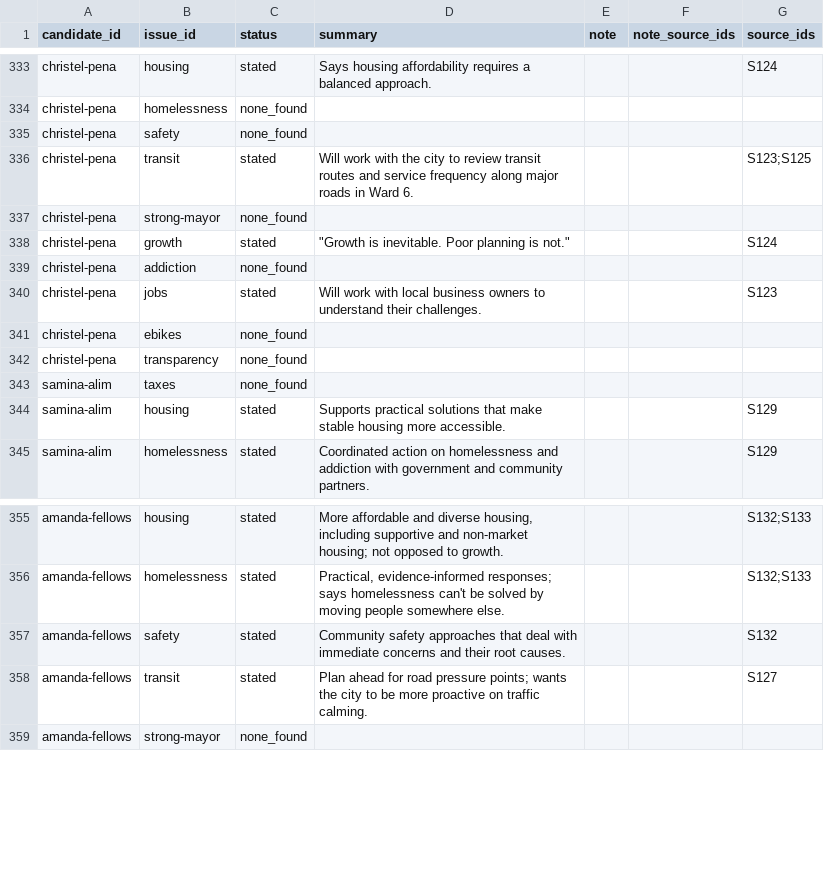
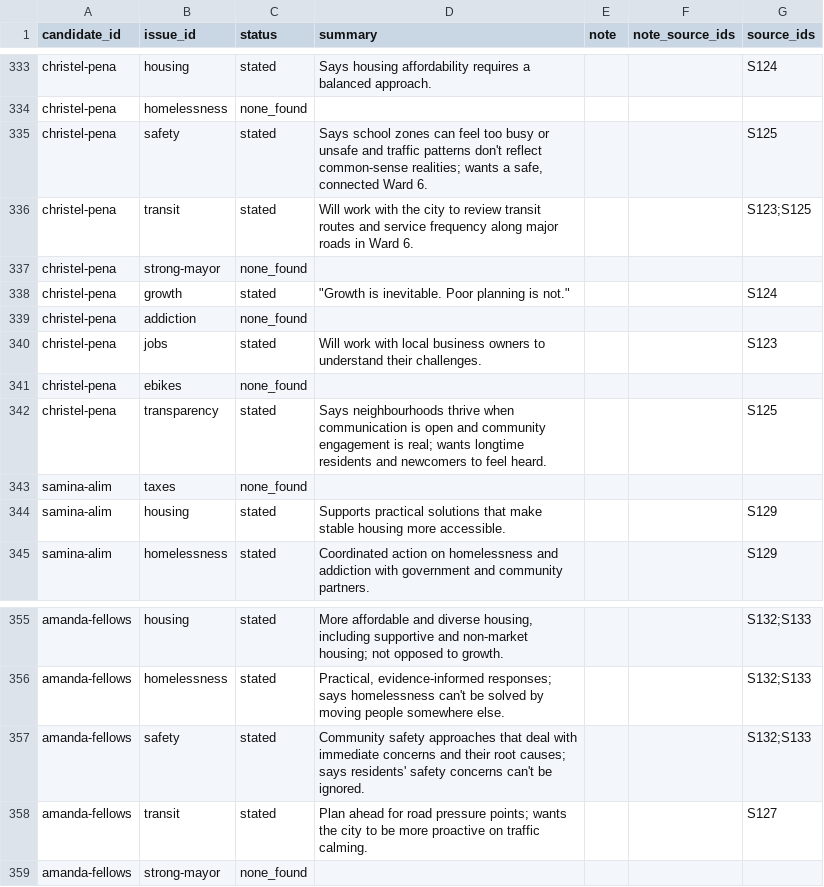
Before and after one commit to tenonic/barrie-election-2026, a CSV file: data/positions.csv, drawn as a sheet; only a part is shown, gaps mark what is left out.

```diff
--- a/data/positions.csv
+++ b/data/positions.csv
@@ -334,3 +334,3 @@ christel-pena,housing,stated,Says housing affordability requires a balanced appr
 christel-pena,homelessness,none_found,,,,
-christel-pena,safety,none_found,,,,
+christel-pena,safety,stated,"Says school zones can feel too busy or unsafe and traffic patterns don't reflect common-sense realities; wants a safe, connected Ward 6.",,,S125
 christel-pena,transit,stated,Will work with the city to review transit routes and service frequency along major roads in Ward 6.,,,S123;S125
@@ -341,3 +341,3 @@ christel-pena,jobs,stated,Will work with local business owners to understand the
 christel-pena,ebikes,none_found,,,,
-christel-pena,transparency,none_found,,,,
+christel-pena,transparency,stated,Says neighbourhoods thrive when communication is open and community engagement is real; wants longtime residents and newcomers to feel heard.,,,S125
 samina-alim,taxes,none_found,,,,
@@ -356,3 +356,3 @@ amanda-fellows,housing,stated,"More affordable and diverse housing, including su
 amanda-fellows,homelessness,stated,"Practical, evidence-informed responses; says homelessness can't be solved by moving people somewhere else.",,,S132;S133
-amanda-fellows,safety,stated,Community safety approaches that deal with immediate concerns and their root causes.,,,S132
+amanda-fellows,safety,stated,Community safety approaches that deal with immediate concerns and their root causes; says residents' safety concerns can't be ignored.,,,S132;S133
 amanda-fellows,transit,stated,Plan ahead for road pressure points; wants the city to be more proactive on traffic calming.,,,S127
```
Also changed, not shown: data/candidates.csv, data/sources.csv, 1 other file.
